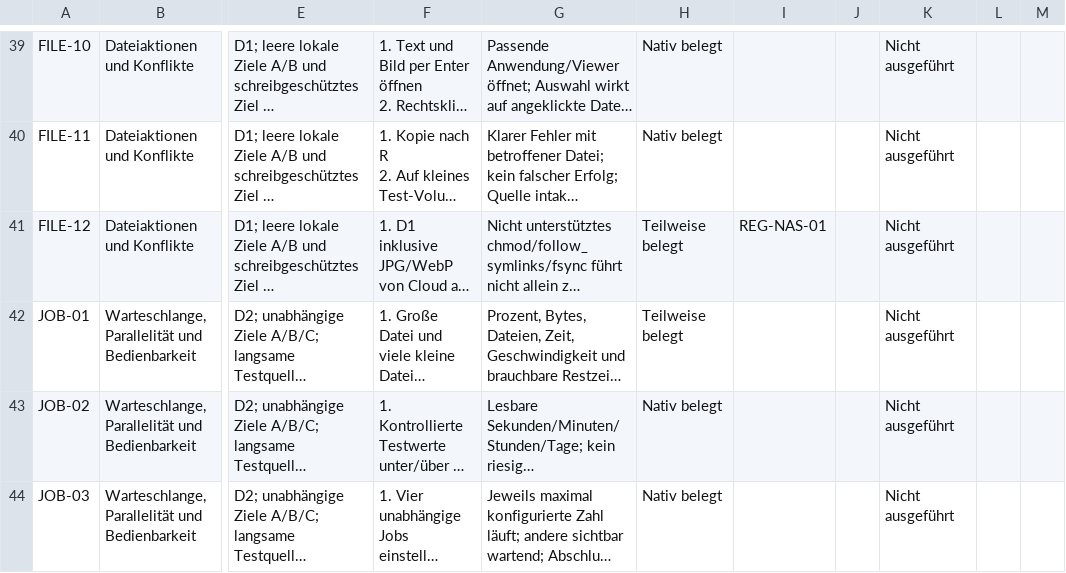
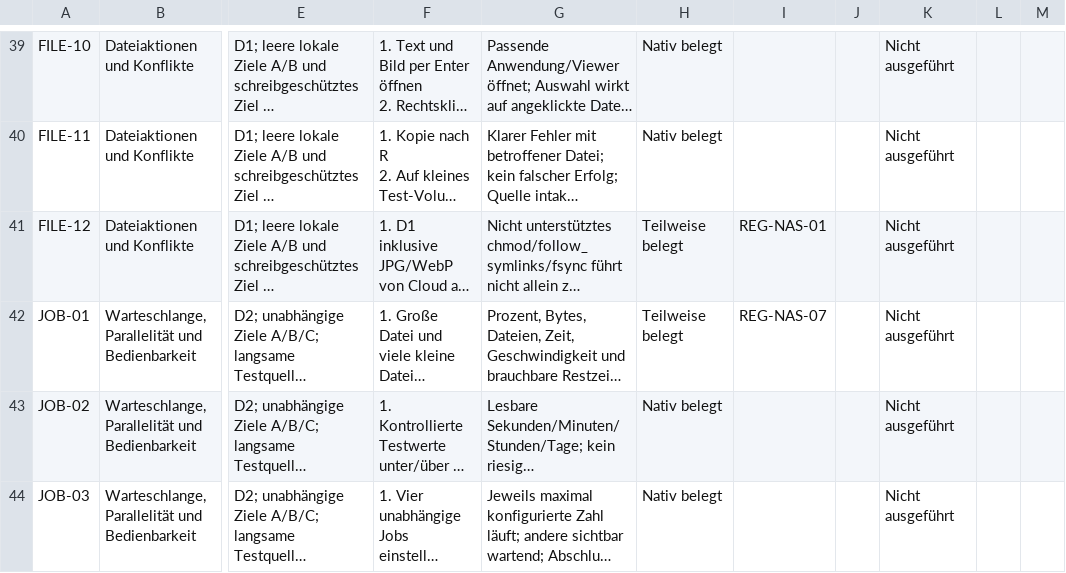
Before and after one commit to Niclas85/OpenCommander, a CSV file: docs/windows-acceptance-cases.csv, drawn as a sheet; only a part is shown, gaps mark what is left out; long unchanged cells end in …; the diff names each change by its address in the sheet, - before the commit and + after, or states it on an @@ line.

```diff
--- a/docs/windows-acceptance-cases.csv
+++ b/docs/windows-acceptance-cases.csv
-I42: (empty)
+I42: REG-NAS-07
```
Also changed, not shown: 3 other files.
